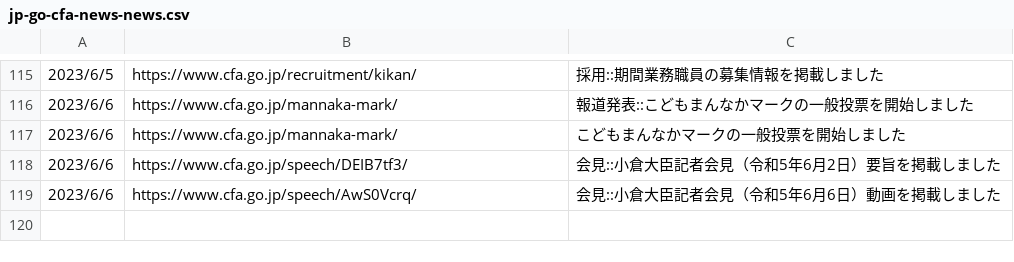
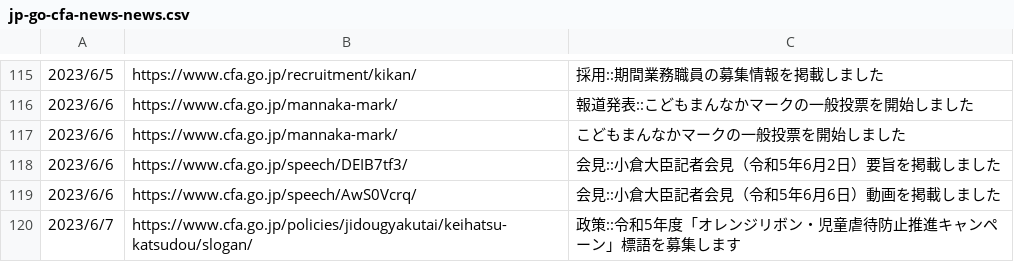
Before and after one commit to c-3lab/jp-go-digital-news, a CSV file: jp-go-cfa-news-news.csv, drawn as a sheet; only a part is shown, gaps mark what is left out.

```diff
--- a/jp-go-cfa-news-news.csv
+++ b/jp-go-cfa-news-news.csv
@@ -119 +119,2 @@
 2023/6/6,https://www.cfa.go.jp/speech/AwS0Vcrq/,会見::小倉大臣記者会見（令和5年6月6日）動画を掲載しました
+2023/6/7,https://www.cfa.go.jp/policies/jidougyakutai/keihatsu-katsudou/slogan/,政策::令和5年度「オレンジリボン・児童虐待防止推進キャンペーン」標語を募集します
```
